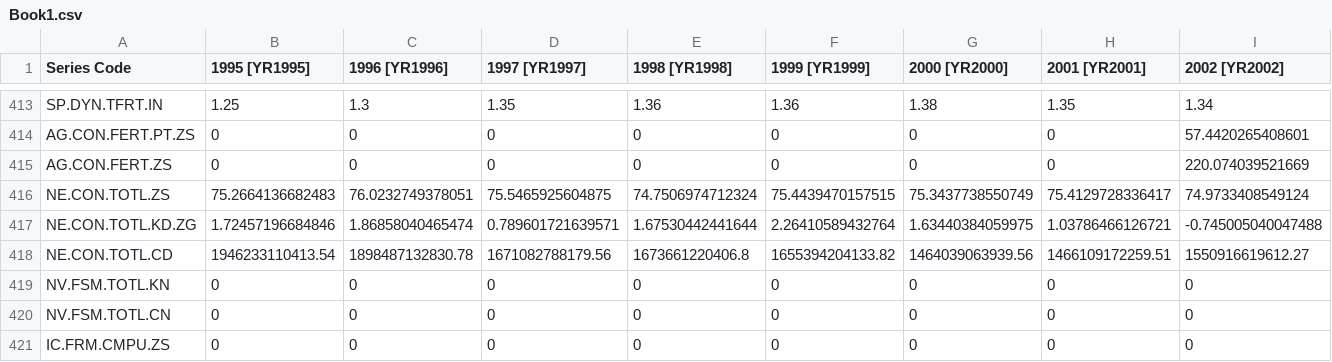
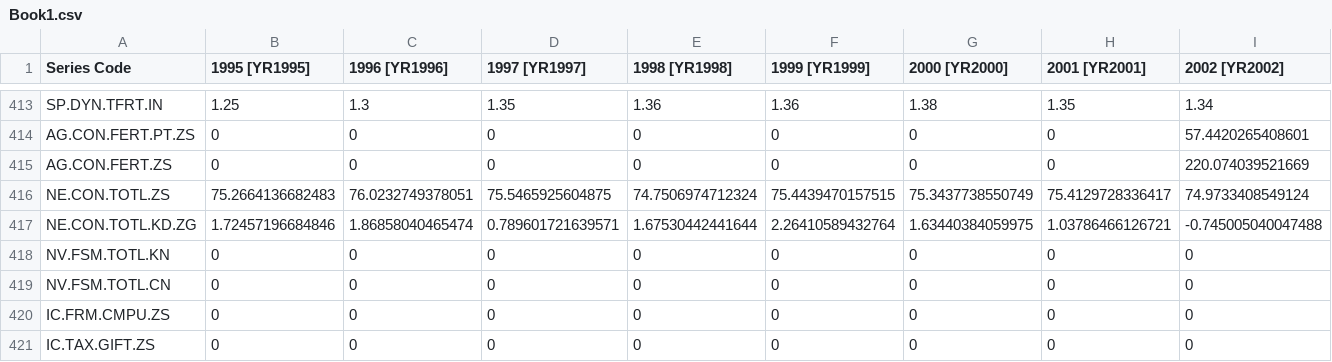
Before and after one commit to RichardBlackEye/ComputacaoemNuvem2, a CSV file: machinelearning/seraqueedesta/Book1.csv, drawn as a sheet; only a part is shown, gaps mark what is left out; the shorter side is filled out with more unchanged rows; rows hold the shown columns only; the diff names each change by its address in the sheet, - before the commit and + after, or states it on an @@ line.

Commit message:
Update Book1.csv

```diff
--- a/machinelearning/seraqueedesta/Book1.csv
+++ b/machinelearning/seraqueedesta/Book1.csv
-row 418: NE.CON.TOTL.CD | 1946233110413.54 | 1898487132830.78 | 1671082788179.56 | 1673661220406.8 | 1655394204133.82 | 1464039063939.56 | 1466109172259.51 | 1550916619612.27
```
